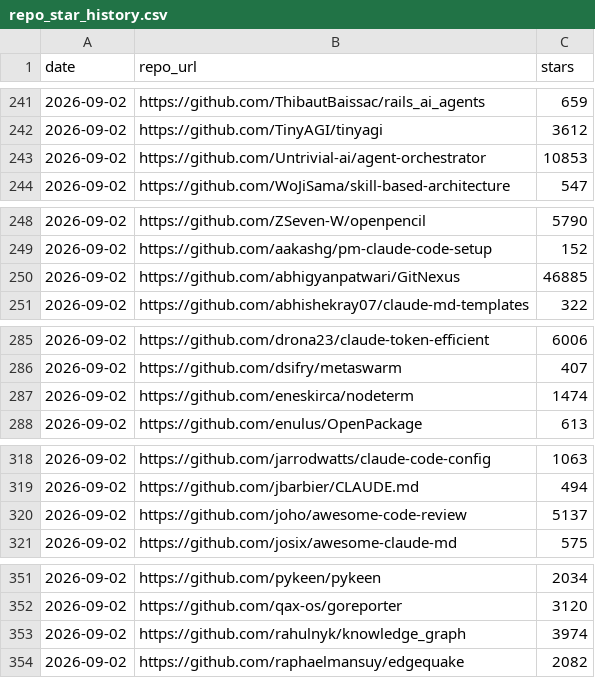
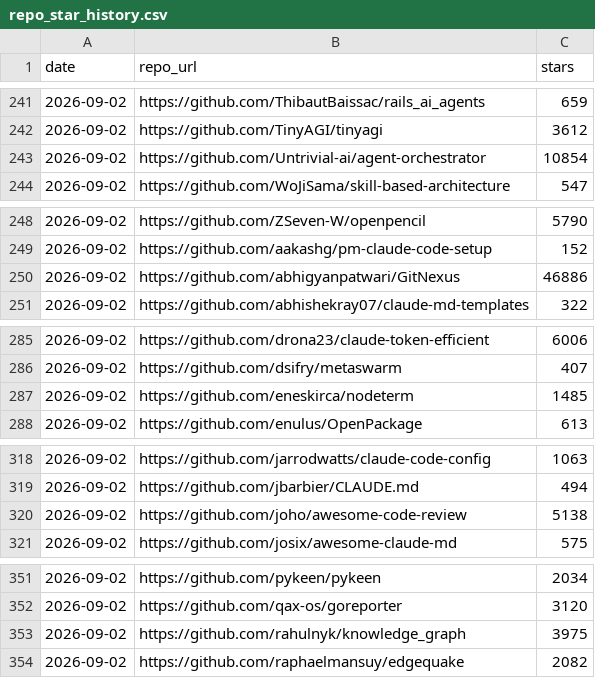
Before and after one commit to mandy82477/ObsidianLab, a CSV file: CLAUDE_NEWS/data/repo_star_history.csv, drawn as a sheet; only a part is shown, gaps mark what is left out; the diff covers the shown part only.

```diff
--- a/CLAUDE_NEWS/data/repo_star_history.csv
+++ b/CLAUDE_NEWS/data/repo_star_history.csv
@@ -242,3 +242,3 @@ date,repo_url,stars
 2026-09-02,https://github.com/TinyAGI/tinyagi,3612
-2026-09-02,https://github.com/Untrivial-ai/agent-orchestrator,10853
+2026-09-02,https://github.com/Untrivial-ai/agent-orchestrator,10854
 2026-09-02,https://github.com/WoJiSama/skill-based-architecture,547
@@ -249,3 +249,3 @@ date,repo_url,stars
 2026-09-02,https://github.com/aakashg/pm-claude-code-setup,152
-2026-09-02,https://github.com/abhigyanpatwari/GitNexus,46885
+2026-09-02,https://github.com/abhigyanpatwari/GitNexus,46886
 2026-09-02,https://github.com/abhishekray07/claude-md-templates,322
@@ -286,3 +286,3 @@ date,repo_url,stars
 2026-09-02,https://github.com/dsifry/metaswarm,407
-2026-09-02,https://github.com/eneskirca/nodeterm,1474
+2026-09-02,https://github.com/eneskirca/nodeterm,1485
 2026-09-02,https://github.com/enulus/OpenPackage,613
@@ -319,3 +319,3 @@ date,repo_url,stars
 2026-09-02,https://github.com/jbarbier/CLAUDE.md,494
-2026-09-02,https://github.com/joho/awesome-code-review,5137
+2026-09-02,https://github.com/joho/awesome-code-review,5138
 2026-09-02,https://github.com/josix/awesome-claude-md,575
@@ -352,3 +352,3 @@ date,repo_url,stars
 2026-09-02,https://github.com/qax-os/goreporter,3120
-2026-09-02,https://github.com/rahulnyk/knowledge_graph,3974
+2026-09-02,https://github.com/rahulnyk/knowledge_graph,3975
 2026-09-02,https://github.com/raphaelmansuy/edgequake,2082
```
Also changed, not shown: 20 edited cells elsewhere in this file, CLAUDE_NEWS/data/discovery_queue_history.csv, 17 other files.
